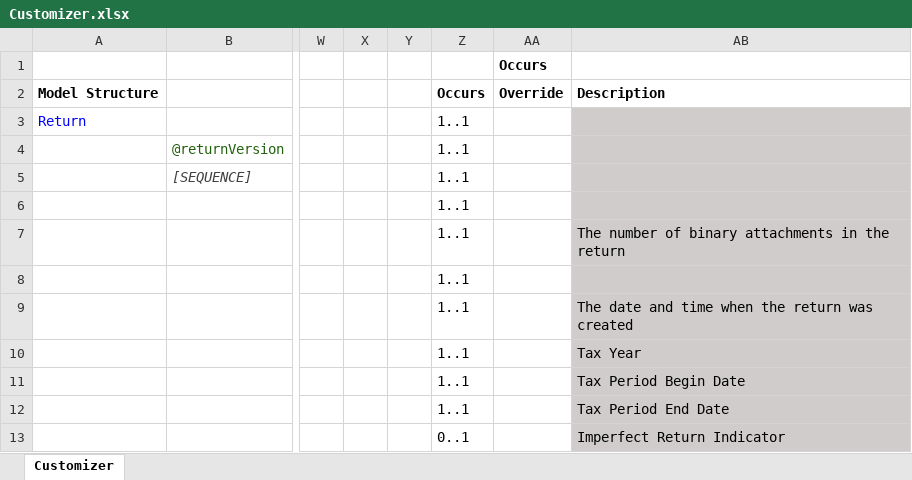
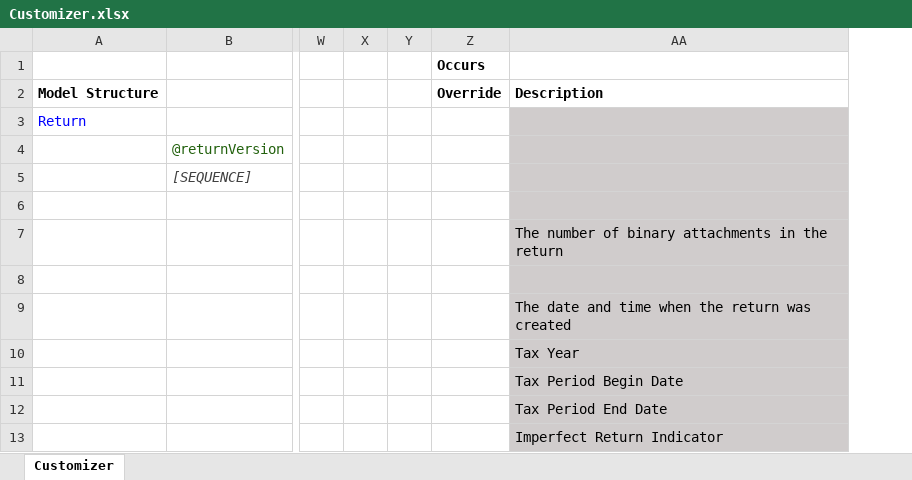
Before and after one commit to gbtorrance/TestDataCreator, an Excel workbook: testfiles/TDCFiles/Schemas/Tax/efile1040x_2011v3.0/Model_1040A/Customizer.xlsx, sheet Customizer, drawn as a sheet; only a part is shown, gaps mark what is left out; values as stored, in another font and other column widths than the file's, no borders; the diff names each change by its address in the sheet, - before the commit and + after, or states it on an @@ line.

Commit message:
Convert Customizer and Book "Occurs" to custom column.
"Occurs" was previously a built-in column that would always be generated in Model Customizer and Book spreadsheets. It has been converted to a custom column that can be added to the configuration as and when needed.

```diff
--- a/testfiles/TDCFiles/Schemas/Tax/efile1040x_2011v3.0/Model_1040A/Customizer.xlsx (sheet Customizer)
+++ b/testfiles/TDCFiles/Schemas/Tax/efile1040x_2011v3.0/Model_1040A/Customizer.xlsx (sheet Customizer)
-column Z, rows 2-13: Occurs | 1..1 | 1..1 | 1..1 | 1..1 | 1..1 | 1..1 | 1..1 | 1..1 | 1..1 | 1..1 | 0..1
```
Also changed, not shown: testfiles/TDCFiles/Schemas/Tax/efile1040x_2012v3.0/Model_1040A/Customizer.xlsx, testfiles/TDCFiles/Schemas/Tax/efile1040x_2012v3.0/Model_1040EZ/Customizer.xlsx, 13 other files.
